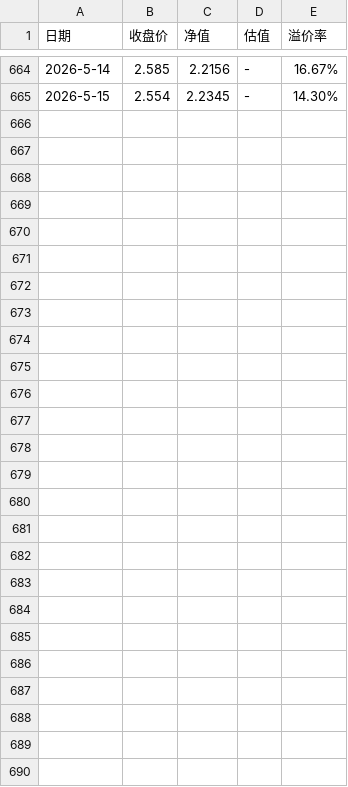
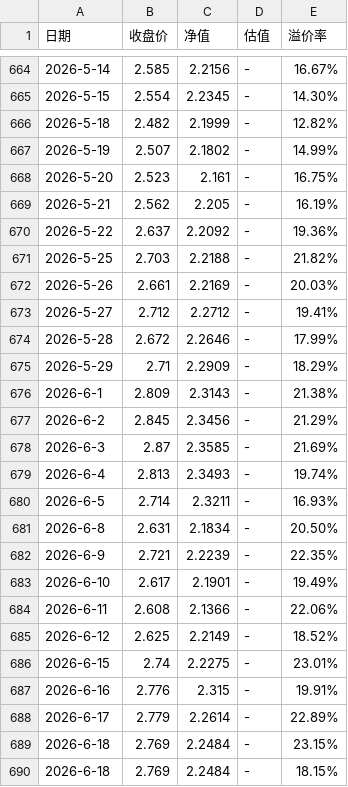
Before and after one commit to semitranslate/159509, a CSV file: 纳指科技.csv, drawn as a sheet; only a part is shown, gaps mark what is left out.

Commit message:
Update 纳指科技.csv from 5-18 to 6-18
和小宋的事情还没解决，天命告诉我，接着等下去就好。
我内心求个年头通达，也在这么做。

从518到618这段时间的小宋给我造成痛楚可能有一丝丝的淡化，我不知道这是好事还是坏事。

塞翁失马焉知非福！

我现在仍然想不通，是什么样的挫折能造成俩人如此的隔阂。我见到了她不曾展露给我的一面。
9年时间，我都没有看到这一面。9年时间，我把我所有的面都展示给了她。

说实在的，真的有种被背刺的感觉。

这两天，她把所有的Google账号都从我的设备移除了。可能是，她把密码忘记了，总而言之，我没有精力再去找回来了。
或者说，他强由他强，明月照大江。他横由他横，清风拂山岗。我的心态在逐渐变化。

等到她幡然悔悟的那天，我不知道我的心能够停留在什么阶段。

我在心底里，仍然相信，仍然相信我待她能入当初一样。我怕，我怕她没给解释清楚。理性，似乎要占上风了。

也许吧，我有总感觉，不是很强烈。也许她近期会联系我，至于要说些什么，我就不知道了。

我总结出来，现在的女性听不得超过三句话的文本。就像LLM一样，容易丢掉上下文一样。

我将这种病症的原因归咎于，短视频如抖音、短文章小红书对脑子的伤害、短剧如红果。

短平快且密集的信息流在不断地榨干脑子的上下文容量上限，也就是所谓的大模型kv。

我不知道她现在会不会看，我始终是不会看这些内容的。除非是心情极差，我会看一些搞笑视频，排解一下内心的压力。

说了这么多废话，我仍旧在等待的那一天。
然后她说，对不起，让你久等了。

```diff
--- a/纳指科技.csv
+++ b/纳指科技.csv
@@ -665 +665,26 @@
 2026-5-15,2.554,2.2345,-,14.30%
+2026-5-18,2.482,2.1999,-,12.82%
+2026-5-19,2.507,2.1802,-,14.99%
+2026-5-20,2.523,2.161,-,16.75%
+2026-5-21,2.562,2.205,-,16.19%
+2026-5-22,2.637,2.2092,-,19.36%
+2026-5-25,2.703,2.2188,-,21.82%
+2026-5-26,2.661,2.2169,-,20.03%
+2026-5-27,2.712,2.2712,-,19.41%
+2026-5-28,2.672,2.2646,-,17.99%
+2026-5-29,2.71,2.2909,-,18.29%
+2026-6-1,2.809,2.3143,-,21.38%
+2026-6-2,2.845,2.3456,-,21.29%
+2026-6-3,2.87,2.3585,-,21.69%
+2026-6-4,2.813,2.3493,-,19.74%
+2026-6-5,2.714,2.3211,-,16.93%
+2026-6-8,2.631,2.1834,-,20.50%
+2026-6-9,2.721,2.2239,-,22.35%
+2026-6-10,2.617,2.1901,-,19.49%
+2026-6-11,2.608,2.1366,-,22.06%
+2026-6-12,2.625,2.2149,-,18.52%
+2026-6-15,2.74,2.2275,-,23.01%
+2026-6-16,2.776,2.315,-,19.91%
+2026-6-17,2.779,2.2614,-,22.89%
+2026-6-18,2.769,2.2484,-,23.15%
+2026-6-18,2.769,2.2484,-,18.15%
```
